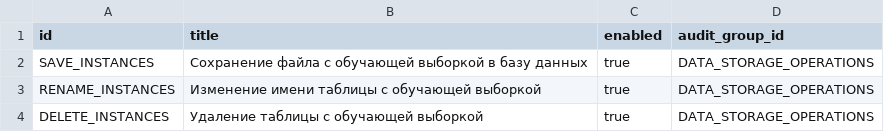
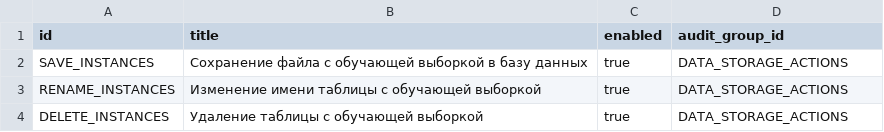
Before and after one commit to Stonnos/eca-service, a CSV file: eca-data-storage/src/main/resources/audit/codes.csv, drawn as a sheet.

Commit message:
#ES-116 - fix codes.csv in eca-data-storage

```diff
--- a/eca-data-storage/src/main/resources/audit/codes.csv
+++ b/eca-data-storage/src/main/resources/audit/codes.csv
@@ -1,4 +1,4 @@
 id;title;enabled;audit_group_id
-SAVE_INSTANCES;Сохранение файла с обучающей выборкой в базу данных;true;DATA_STORAGE_OPERATIONS
-RENAME_INSTANCES;Изменение имени таблицы с обучающей выборкой;true;DATA_STORAGE_OPERATIONS
-DELETE_INSTANCES;Удаление таблицы с обучающей выборкой;true;DATA_STORAGE_OPERATIONS
+SAVE_INSTANCES;Сохранение файла с обучающей выборкой в базу данных;true;DATA_STORAGE_ACTIONS
+RENAME_INSTANCES;Изменение имени таблицы с обучающей выборкой;true;DATA_STORAGE_ACTIONS
+DELETE_INSTANCES;Удаление таблицы с обучающей выборкой;true;DATA_STORAGE_ACTIONS
```
